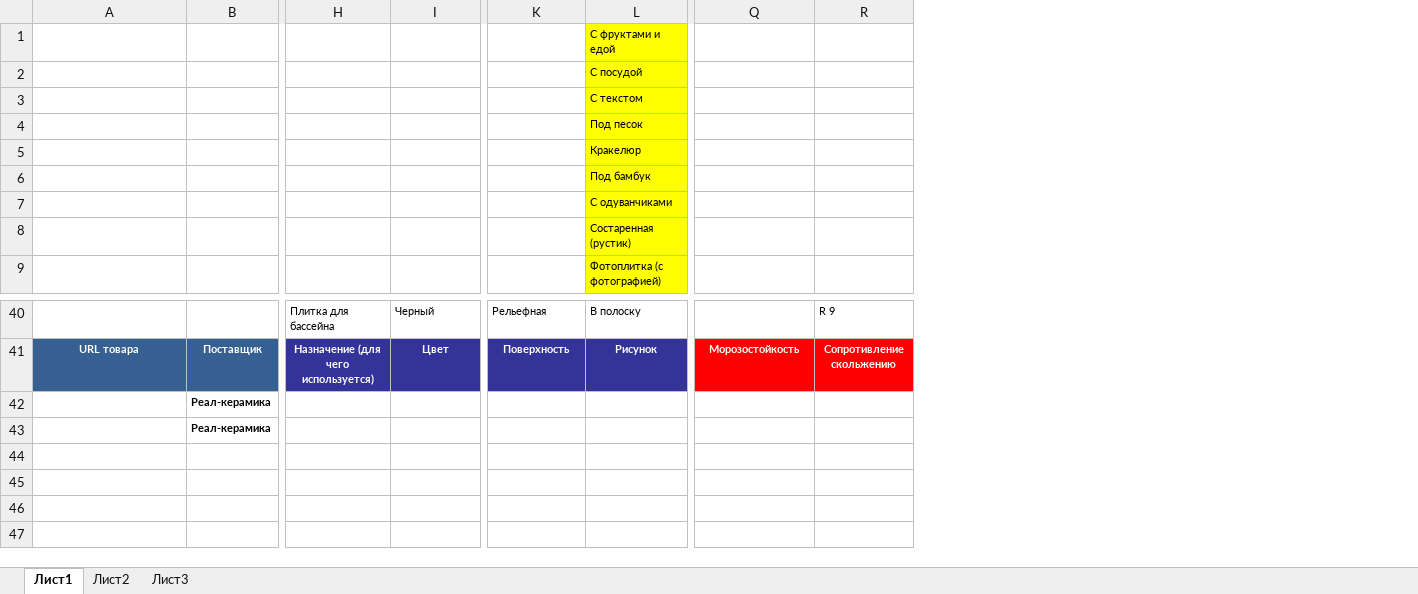
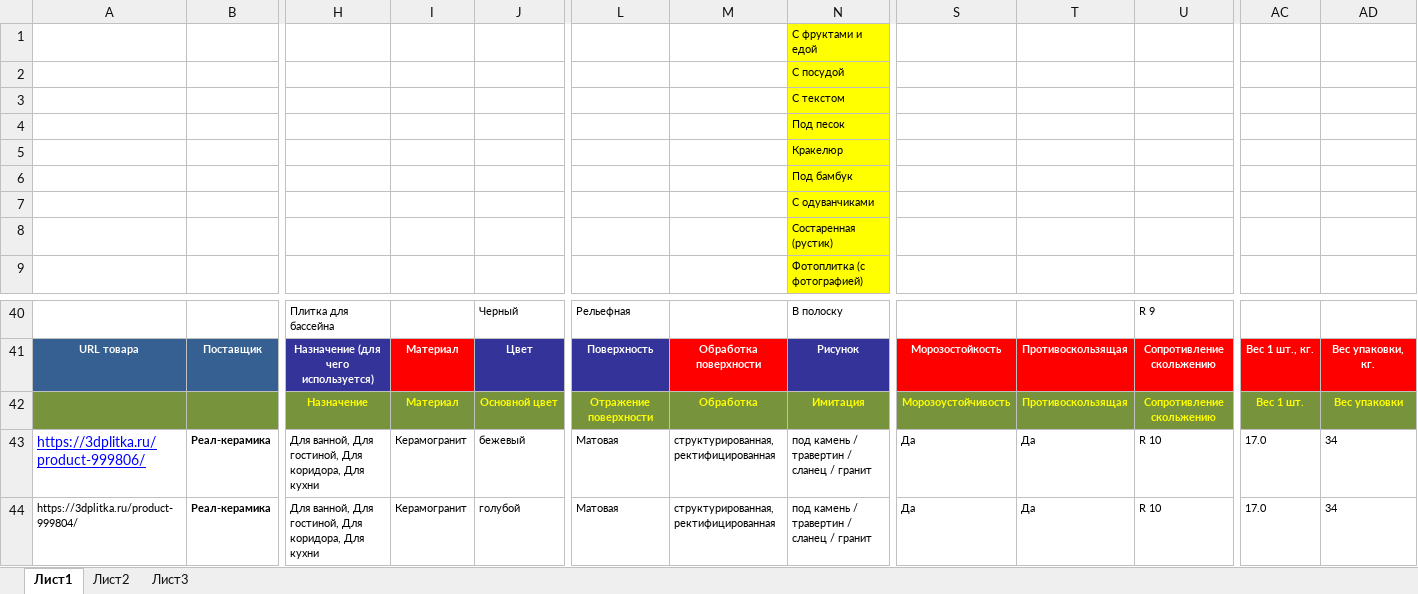
Before and after one commit to alekseybiz/Data-analyzis, an Excel workbook: Parsing_characteristis_and_photo/for_parsing_try.xlsx, sheet Лист1, drawn as a sheet; only a part is shown, gaps mark what is left out; values as stored, in another font and other column widths than the file's, no borders; conditional formats not drawn; removed rows and columns are numbered as before the commit, all else as after; rows hold the shown columns only; the diff names each change by its address in the sheet, - before the commit and + after, or states it on an @@ line.

```diff
--- a/Parsing_characteristis_and_photo/for_parsing_try.xlsx (sheet Лист1)
+++ b/Parsing_characteristis_and_photo/for_parsing_try.xlsx (sheet Лист1)
+column I, row 41: Материал
+column M, row 41: Обработка поверхности
+column T, row 41: Противоскользящая
+column AC, row 41: Вес 1 шт., кг.
+column AD, row 41: Вес упаковки, кг.
-row 42:  | Реал-керамика
-row 43:  | Реал-керамика
+row 42:  |  | Назначение | Материал | Основной цвет | Отражение поверхности | Обработка | Имитация | Морозоустойчивость | Противоскользящая | Сопротивление скольжению | Вес 1 шт. | Вес упаковки
+row 43: https://3dplitka.ru/product-999806/ | Реал-керамика | Для ванной, Для гостиной, Для коридора, Для кухни | Керамогранит | бежевый | Матовая | структурированная, ректифицированная | под камень / травертин / сланец / гранит | Да | Да | R 10 | 17.0 | 34
+row 44: https://3dplitka.ru/product-999804/ | Реал-керамика | Для ванной, Для гостиной, Для коридора, Для кухни | Керамогранит | голубой | Матовая | структурированная, ректифицированная | под камень / травертин / сланец / гранит | Да | Да | R 10 | 17.0 | 34
```
Also changed, not shown: 1 other file.
